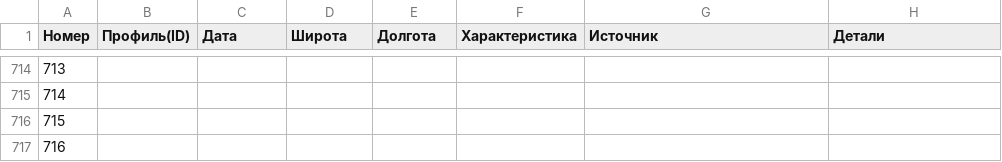
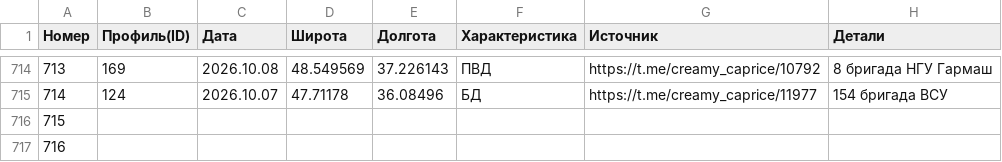
Before and after one commit to creamy-caprice/dataviewer, a CSV file: kml/Geolocations/UnitsUA.csv, drawn as a sheet; only a part is shown, gaps mark what is left out; the diff covers the shown part only.

```diff
--- a/kml/Geolocations/UnitsUA.csv
+++ b/kml/Geolocations/UnitsUA.csv
@@ -714,3 +714,3 @@
-713,,,,,,,
-714,,,,,,,
+713,169,2026.10.08,48.549569,37.226143,ПВД,https://t.me/creamy_caprice/10792,8 бригада НГУ Гармаш
+714,124,2026.10.07,47.71178,36.08496,БД,https://t.me/creamy_caprice/11977,154 бригада ВСУ
 715,,,,,,,
```
Also changed, not shown: 42 edited cells elsewhere in this file, 1 other file.
